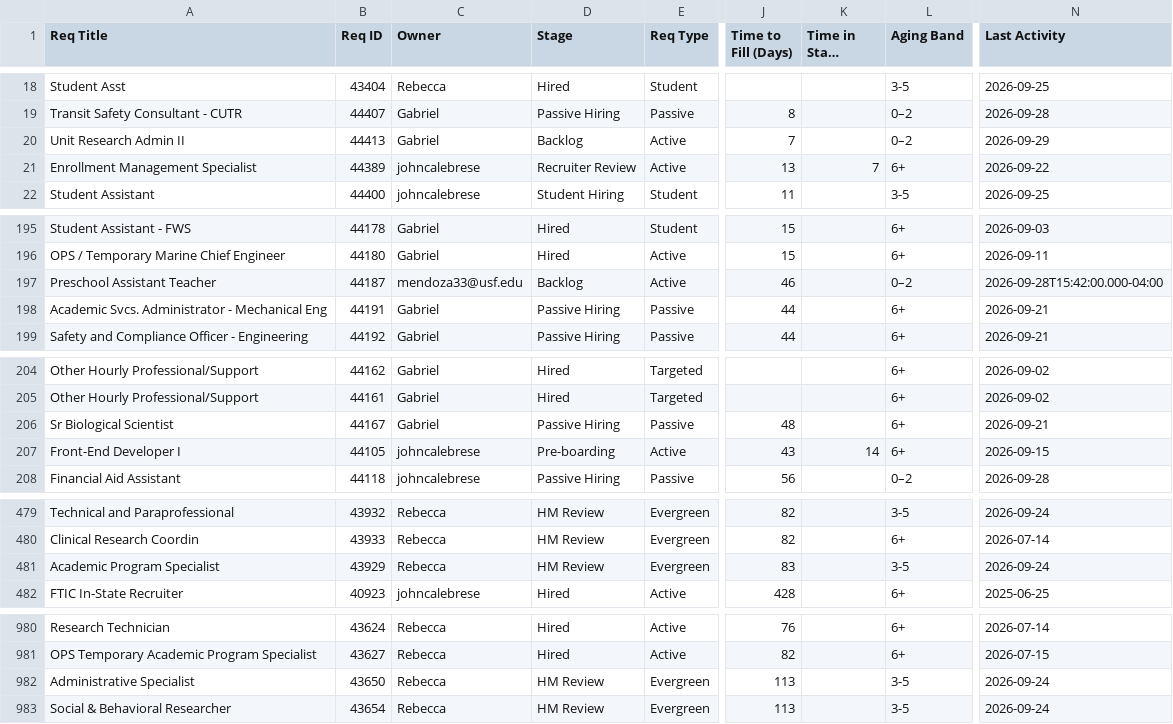
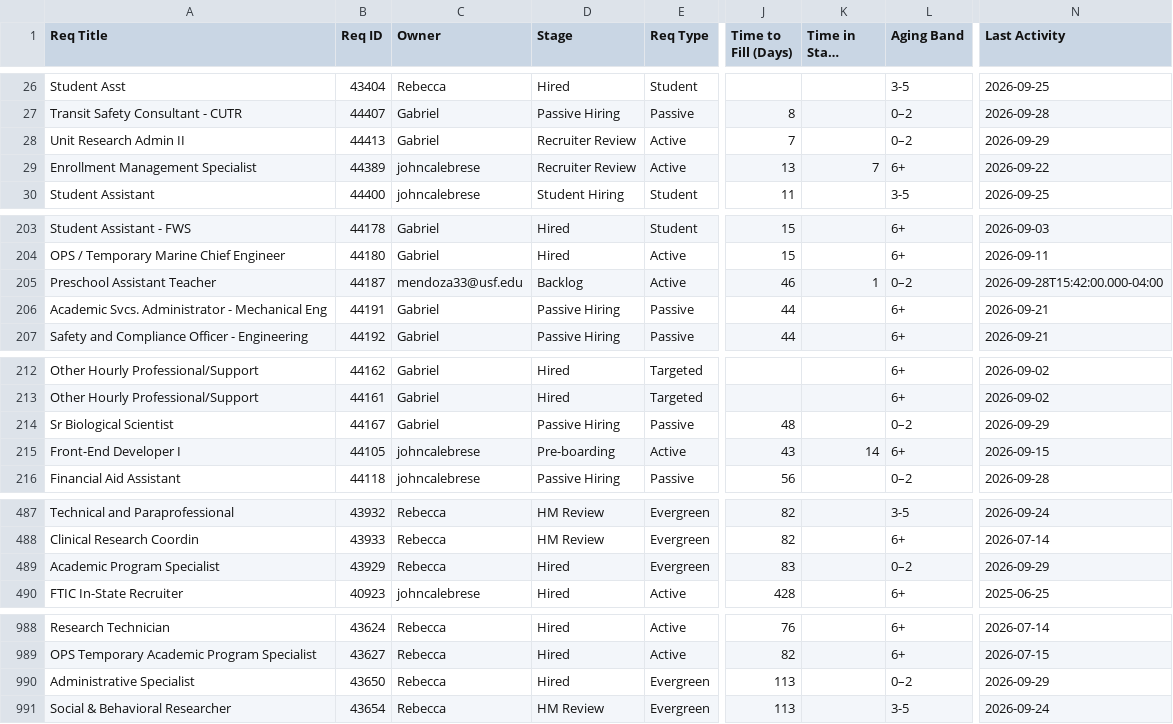
Before and after one commit to gabelopez-dev/usf-dashboard, a CSV file: data_clean.csv, drawn as a sheet; only a part is shown, gaps mark what is left out; long unchanged cells end in …; addresses are those after the commit; the diff covers the shown part only; the diff names each change by its address in the sheet, - before the commit and + after, or states it on an @@ line.

```diff
--- a/data_clean.csv
+++ b/data_clean.csv
-D28 (Stage): Backlog
+D28 (Stage): Recruiter Review
-K205 (Time in Stage (Days)): (empty)
+K205 (Time in Stage (Days)): 1
-L214 (Aging Band): 6+
+L214 (Aging Band): 0–2
-N214 (Last Activity): 2026-09-21
+N214 (Last Activity): 2026-09-29
-D489 (Stage): HM Review
+D489 (Stage): Hired
-L489 (Aging Band): 3-5
+L489 (Aging Band): 0–2
-N489 (Last Activity): 2026-09-24
+N489 (Last Activity): 2026-09-29
-D990 (Stage): HM Review
+D990 (Stage): Hired
-L990 (Aging Band): 3-5
+L990 (Aging Band): 0–2
-N990 (Last Activity): 2026-09-24
+N990 (Last Activity): 2026-09-29
```
Also changed, not shown: 8 added rows and 17 edited cells elsewhere in this file.
